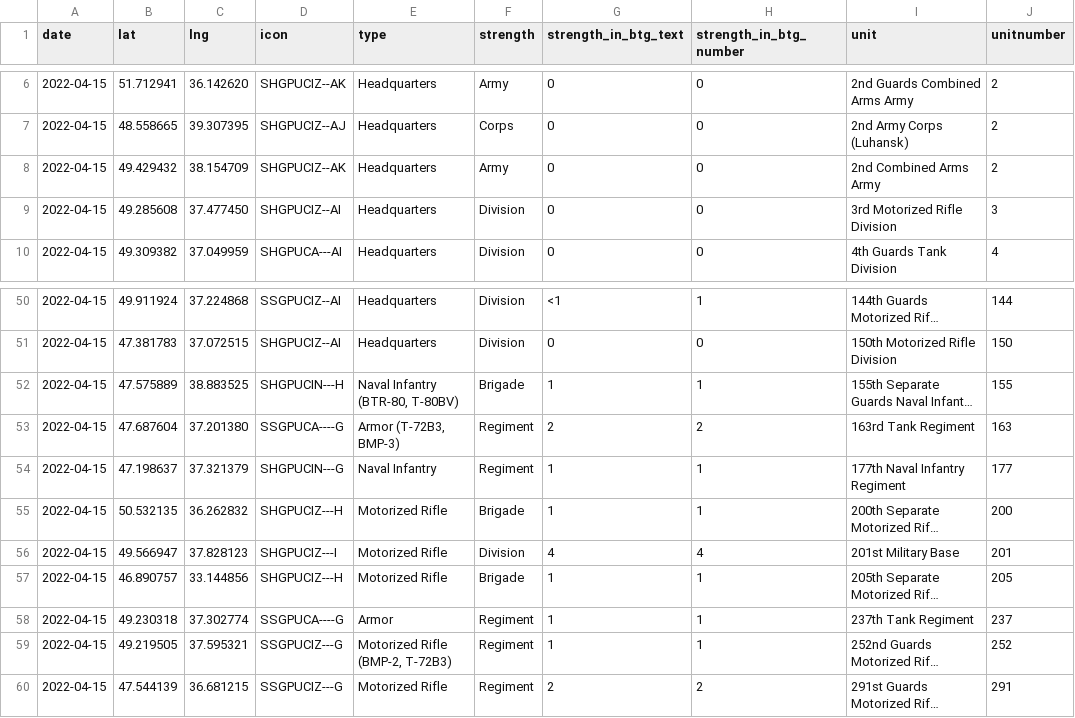
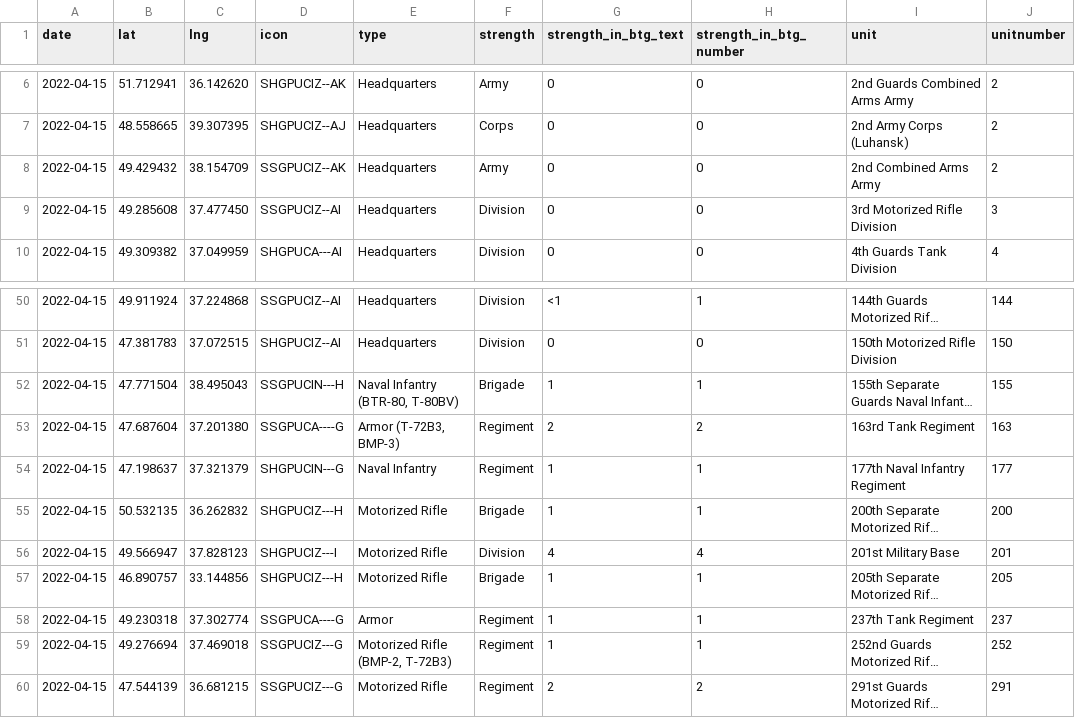
Before and after one commit to simonhuwiler/uawardata, a CSV file: data/csv/units_current.csv, drawn as a sheet; only a part is shown, gaps mark what is left out; long unchanged cells end in …; the diff names each change by its address in the sheet, - before the commit and + after, or states it on an @@ line.

```diff
--- a/data/csv/units_current.csv
+++ b/data/csv/units_current.csv
-D8 (icon): SHGPUCIZ--AK
+D8 (icon): SSGPUCIZ--AK
-D9 (icon): SHGPUCIZ--AI
+D9 (icon): SSGPUCIZ--AI
-B52 (lat): 47.575889
+B52 (lat): 47.771504
-C52 (lng): 38.883525
+C52 (lng): 38.495043
-D52 (icon): SHGPUCIN---H
+D52 (icon): SSGPUCIN---H
-B59 (lat): 49.219505
+B59 (lat): 49.276694
-C59 (lng): 37.595321
+C59 (lng): 37.469018
```
Also changed, not shown: data/csv/btgs_all.csv, data/csv/btgs_current.csv, 5 other files.
